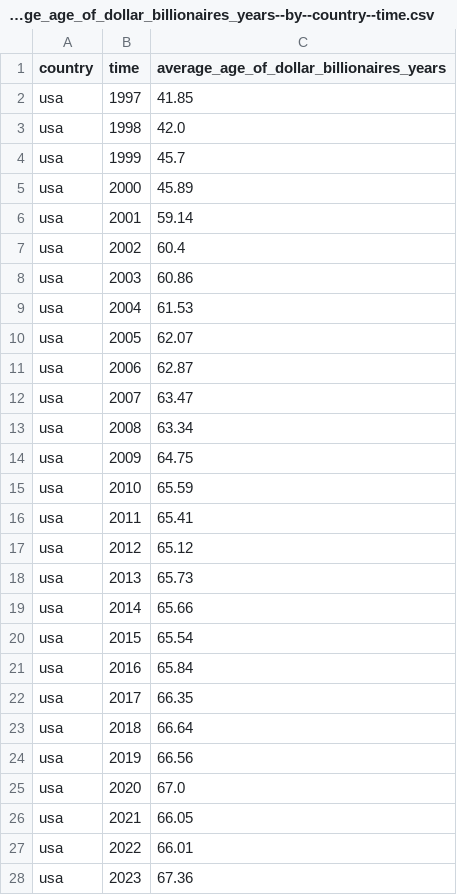
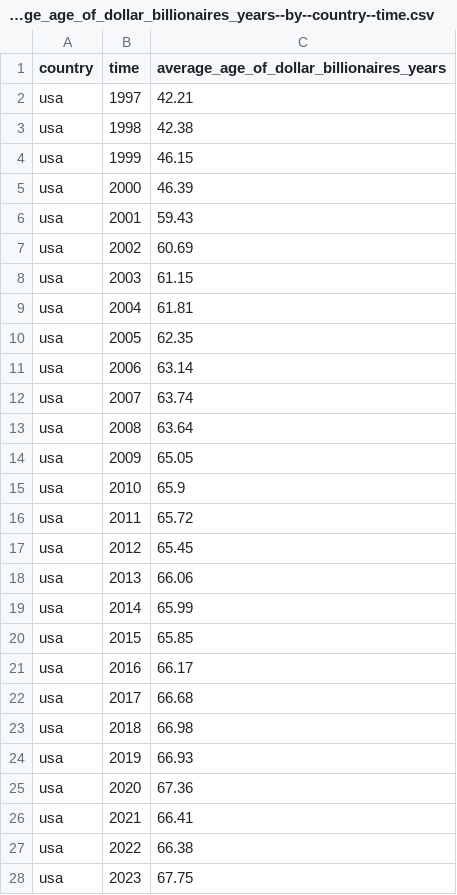
Before and after one commit to garethsprice/ddf--dataset--every-us-billionaire, a CSV file: ddf--datapoints--average_age_of_dollar_billionaires_years--by--country--time.csv, drawn as a sheet; only a part is shown; the diff covers the shown part only.

```diff
--- a/ddf--datapoints--average_age_of_dollar_billionaires_years--by--country--time.csv
+++ b/ddf--datapoints--average_age_of_dollar_billionaires_years--by--country--time.csv
@@ -1,28 +1,28 @@
 country,time,average_age_of_dollar_billionaires_years
-usa,1997,41.85
-usa,1998,42.0
-usa,1999,45.7
-usa,2000,45.89
-usa,2001,59.14
-usa,2002,60.4
-usa,2003,60.86
-usa,2004,61.53
-usa,2005,62.07
-usa,2006,62.87
-usa,2007,63.47
-usa,2008,63.34
-usa,2009,64.75
-usa,2010,65.59
-usa,2011,65.41
-usa,2012,65.12
-usa,2013,65.73
-usa,2014,65.66
-usa,2015,65.54
-usa,2016,65.84
-usa,2017,66.35
-usa,2018,66.64
-usa,2019,66.56
-usa,2020,67.0
-usa,2021,66.05
-usa,2022,66.01
-usa,2023,67.36
+usa,1997,42.21
+usa,1998,42.38
+usa,1999,46.15
+usa,2000,46.39
+usa,2001,59.43
+usa,2002,60.69
+usa,2003,61.15
+usa,2004,61.81
+usa,2005,62.35
+usa,2006,63.14
+usa,2007,63.74
+usa,2008,63.64
+usa,2009,65.05
+usa,2010,65.9
+usa,2011,65.72
+usa,2012,65.45
+usa,2013,66.06
+usa,2014,65.99
+usa,2015,65.85
+usa,2016,66.17
+usa,2017,66.68
+usa,2018,66.98
+usa,2019,66.93
+usa,2020,67.36
+usa,2021,66.41
+usa,2022,66.38
+usa,2023,67.75
```
Also changed, not shown: 2 edited cells elsewhere in this file, ddf--concepts.csv, ddf--datapoints--dollar_billionaires_per_million_people--by--country--time.csv, 11 other files.
